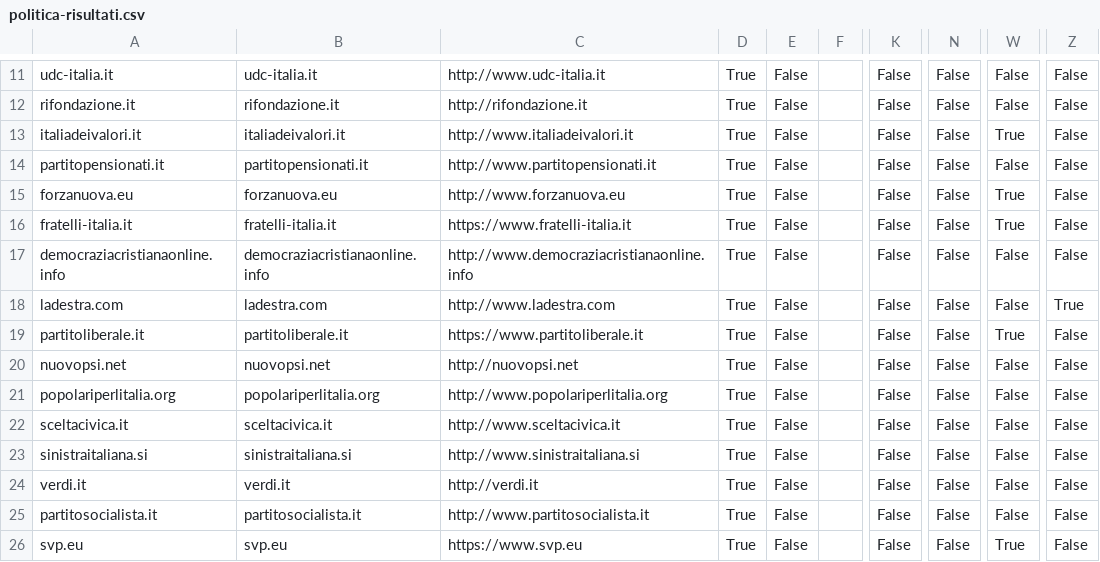
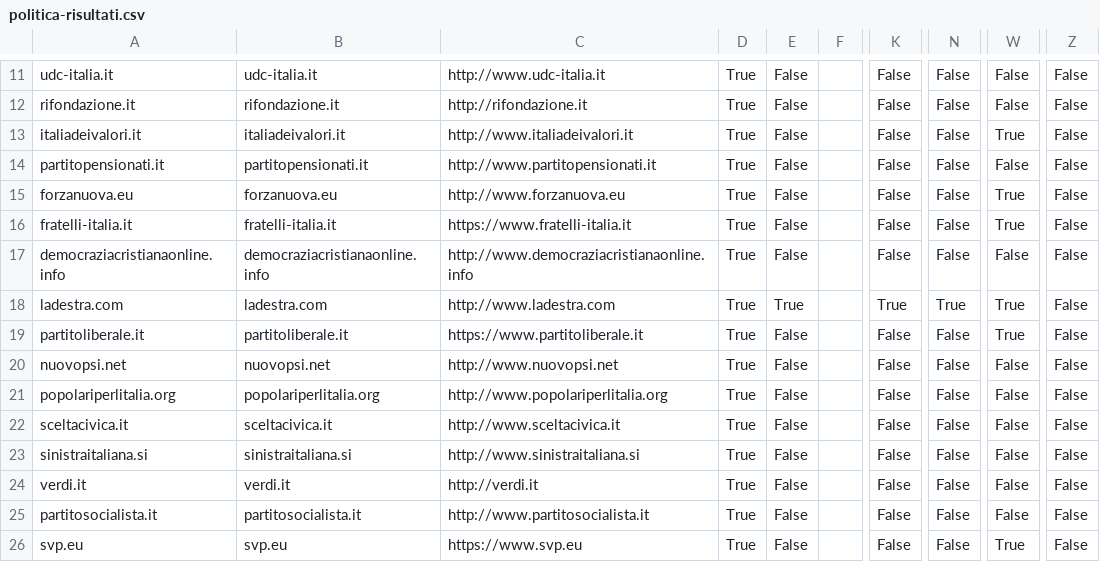
Before and after one commit to sicurezzadeimedia/italia, a CSV file: politica-risultati.csv, drawn as a sheet; only a part is shown, gaps mark what is left out; the diff names each change by its address in the sheet, - before the commit and + after, or states it on an @@ line.

Commit message:
update scan

```diff
--- a/politica-risultati.csv
+++ b/politica-risultati.csv
-E18: False
+E18: True
-K18: False
+K18: True
-N18: False
+N18: True
-W18: False
+W18: True
-Z18: True
+Z18: False
-C20: http://nuovopsi.net
+C20: http://www.nuovopsi.net
```
